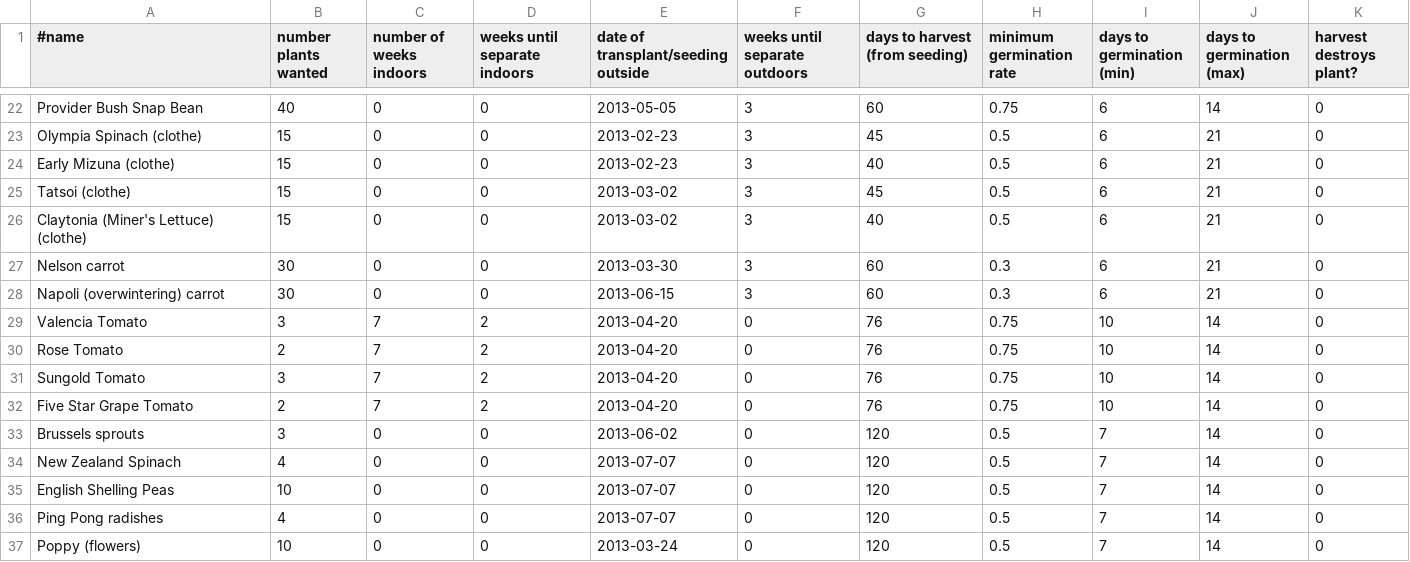
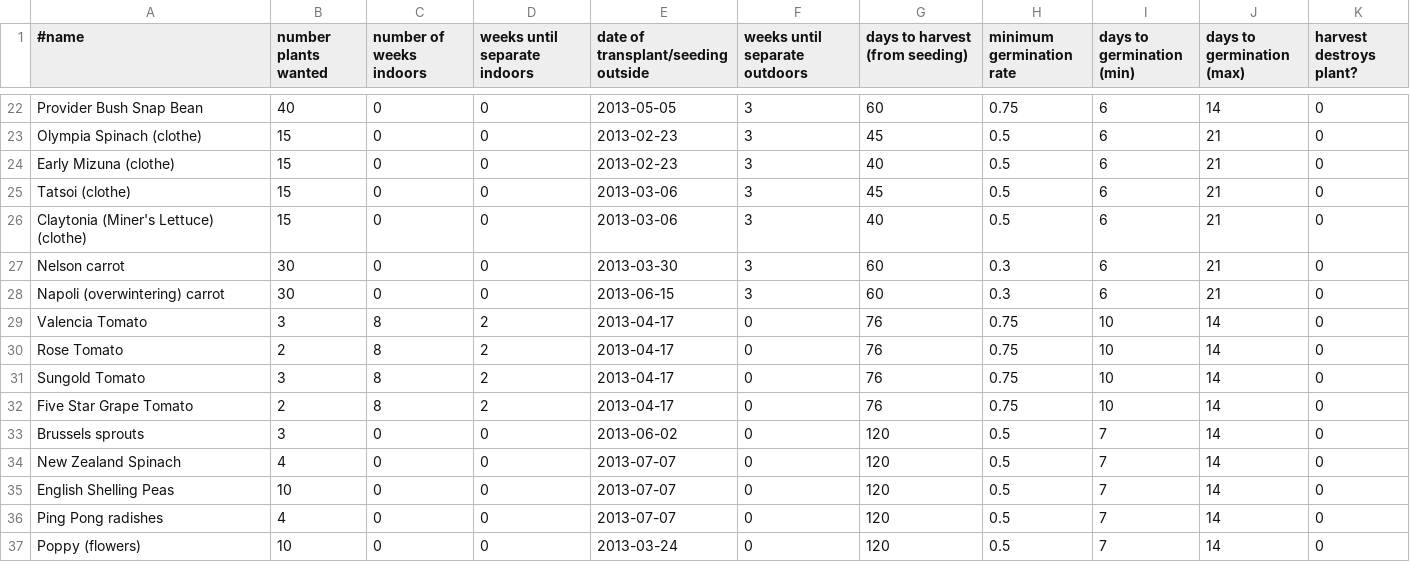
Before and after one commit to sagesharp/personal-garden, a CSV file: seed-plan-2013.csv, drawn as a sheet; only a part is shown, gaps mark what is left out.

Commit message:
Avoid Emerald City Comic Con.
Fiddle with starting dates to avoid Saturday, March 2, since we'll be at ECCC.

Signed-off-by: Sarah Sharp <sarah@thesharps.us>

```diff
--- a/seed-plan-2013.csv
+++ b/seed-plan-2013.csv
@@ -24,10 +24,10 @@ Olympia Spinach (clothe),15,0,0,2013-02-23,3,45,0.5,6,21,0
 Early Mizuna (clothe),15,0,0,2013-02-23,3,40,0.5,6,21,0
-Tatsoi (clothe),15,0,0,2013-03-02,3,45,0.5,6,21,0
-Claytonia (Miner's Lettuce) (clothe),15,0,0,2013-03-02,3,40,0.5,6,21,0
+Tatsoi (clothe),15,0,0,2013-03-06,3,45,0.5,6,21,0
+Claytonia (Miner's Lettuce) (clothe),15,0,0,2013-03-06,3,40,0.5,6,21,0
 Nelson carrot,30,0,0,2013-03-30,3,60,0.3,6,21,0
 Napoli (overwintering) carrot,30,0,0,2013-06-15,3,60,0.3,6,21,0
-Valencia Tomato,3,7,2,2013-04-20,0,76,0.75,10,14,0
-Rose Tomato,2,7,2,2013-04-20,0,76,0.75,10,14,0
-Sungold Tomato,3,7,2,2013-04-20,0,76,0.75,10,14,0
-Five Star Grape Tomato,2,7,2,2013-04-20,0,76,0.75,10,14,0
+Valencia Tomato,3,8,2,2013-04-17,0,76,0.75,10,14,0
+Rose Tomato,2,8,2,2013-04-17,0,76,0.75,10,14,0
+Sungold Tomato,3,8,2,2013-04-17,0,76,0.75,10,14,0
+Five Star Grape Tomato,2,8,2,2013-04-17,0,76,0.75,10,14,0
 Brussels sprouts,3,0,0,2013-06-02,0,120,0.5,7,14,0
```
